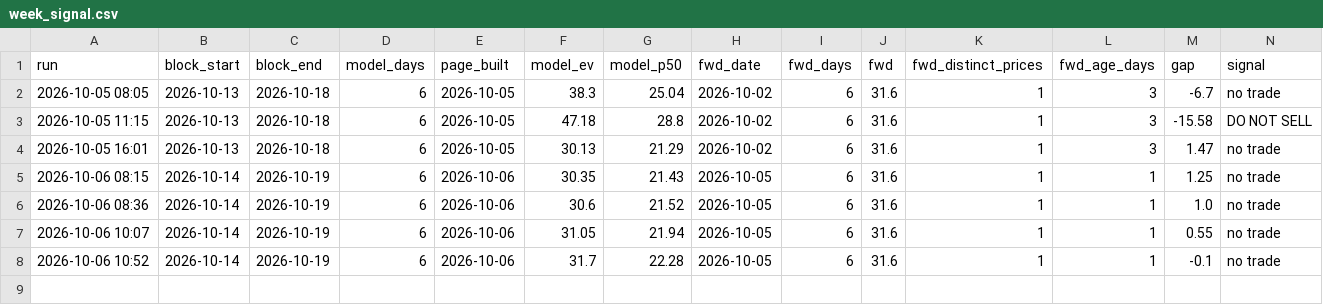
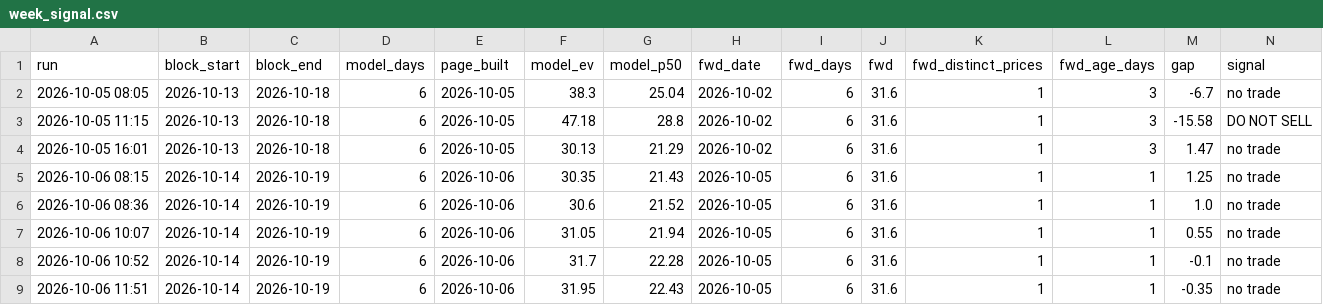
Before and after one commit to Dynastymaad/aeso-cushion-model, a CSV file: verify/week_signal.csv, drawn as a sheet; the diff names each change by its address in the sheet, - before the commit and + after, or states it on an @@ line.

```diff
--- a/verify/week_signal.csv
+++ b/verify/week_signal.csv
+row 9: 2026-10-06 11:51 | 2026-10-14 | 2026-10-19 | 6 | 2026-10-06 | 31.95 | 22.43 | 2026-10-05 | 6 | 31.6 | 1 | 1 | -0.35 | no trade
```
Also changed, not shown: model/price_history.csv, outage_delta.csv, 7 other files.
